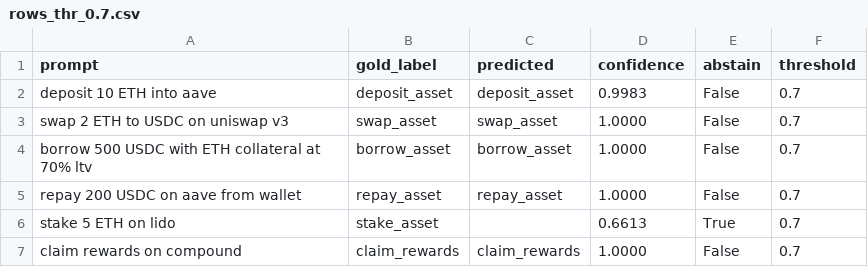
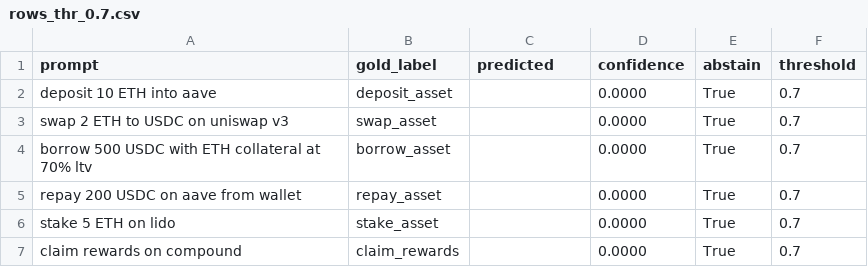
Before and after one commit to ngeodesic-ai/micro-llm, a CSV file: .artifacts/defi/mapper_bench/rows_thr_0.7.csv, drawn as a sheet.

```diff
--- a/.artifacts/defi/mapper_bench/rows_thr_0.7.csv
+++ b/.artifacts/defi/mapper_bench/rows_thr_0.7.csv
@@ -1,7 +1,7 @@
 prompt,gold_label,predicted,confidence,abstain,threshold
-deposit 10 ETH into aave,deposit_asset,deposit_asset,0.9983,False,0.7
-swap 2 ETH to USDC on uniswap v3,swap_asset,swap_asset,1.0000,False,0.7
-borrow 500 USDC with ETH collateral at 70% ltv,borrow_asset,borrow_asset,1.0000,False,0.7
-repay 200 USDC on aave from wallet,repay_asset,repay_asset,1.0000,False,0.7
-stake 5 ETH on lido,stake_asset,,0.6613,True,0.7
-claim rewards on compound,claim_rewards,claim_rewards,1.0000,False,0.7
+deposit 10 ETH into aave,deposit_asset,,0.0000,True,0.7
+swap 2 ETH to USDC on uniswap v3,swap_asset,,0.0000,True,0.7
+borrow 500 USDC with ETH collateral at 70% ltv,borrow_asset,,0.0000,True,0.7
+repay 200 USDC on aave from wallet,repay_asset,,0.0000,True,0.7
+stake 5 ETH on lido,stake_asset,,0.0000,True,0.7
+claim rewards on compound,claim_rewards,,0.0000,True,0.7
```
Also changed, not shown: .artifacts/defi/rails_bench/metrics.csv, 18 other files.
